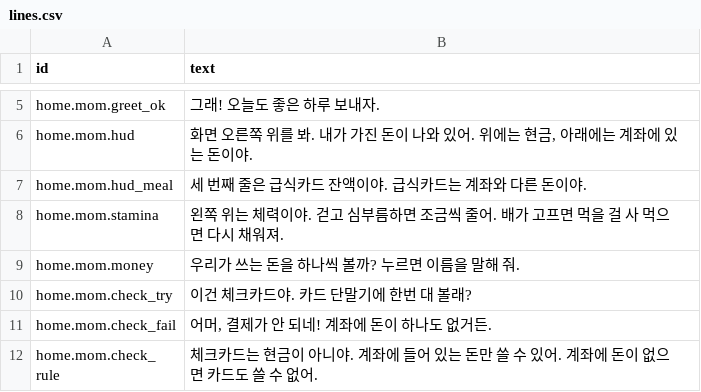
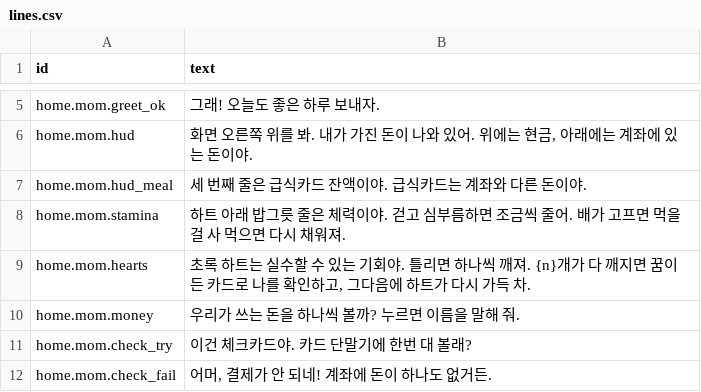
Before and after one commit to YaginKim/iamhome, a CSV file: data/lines.csv, drawn as a sheet; only a part is shown, gaps mark what is left out; the shorter side is filled out with more unchanged rows.

```diff
--- a/data/lines.csv
+++ b/data/lines.csv
@@ -7,3 +7,4 @@ home.mom.hud,"화면 오른쪽 위를 봐. 내가 가진 돈이 나와 있어.
 home.mom.hud_meal,세 번째 줄은 급식카드 잔액이야. 급식카드는 계좌와 다른 돈이야.
-home.mom.stamina,"왼쪽 위는 체력이야. 걷고 심부름하면 조금씩 줄어. 배가 고프면 먹을 걸 사 먹으면 다시 채워져."
+home.mom.stamina,"하트 아래 밥그릇 줄은 체력이야. 걷고 심부름하면 조금씩 줄어. 배가 고프면 먹을 걸 사 먹으면 다시 채워져."
+home.mom.hearts,"초록 하트는 실수할 수 있는 기회야. 틀리면 하나씩 깨져. {n}개가 다 깨지면 꿈이든 카드로 나를 확인하고, 그다음에 하트가 다시 가득 차."
 home.mom.money,우리가 쓰는 돈을 하나씩 볼까? 누르면 이름을 말해 줘.
```
Also changed, not shown: 6 other files.
